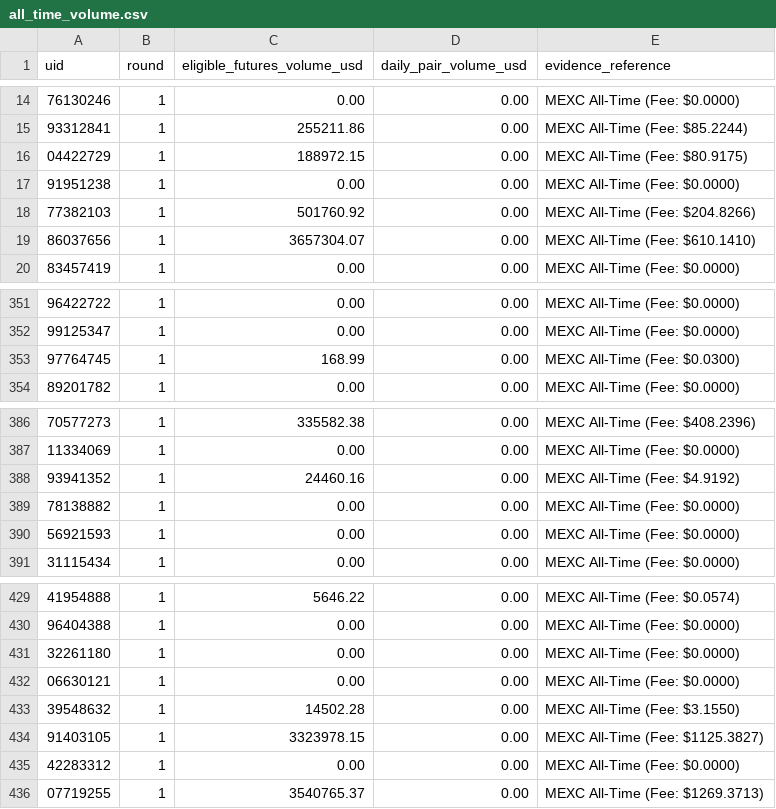
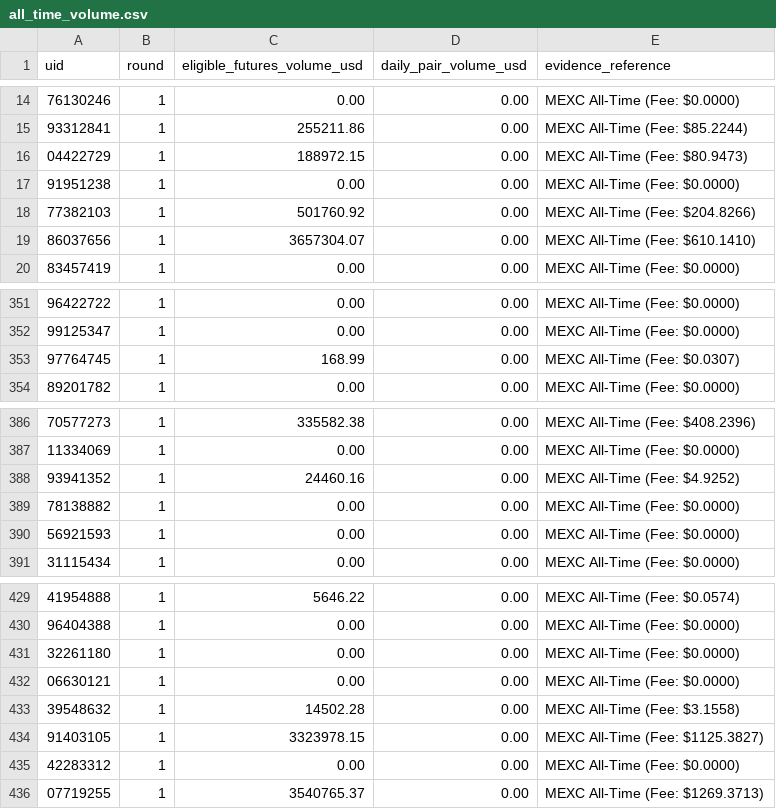
Before and after one commit to altiercenter-lab/Ticket_Studio_Export, a CSV file: all_time_volume.csv, drawn as a sheet; only a part is shown, gaps mark what is left out.

Commit message:
chore(sync): update tickets and campaign volume [10/11/2569 05:23:47]

```diff
--- a/all_time_volume.csv
+++ b/all_time_volume.csv
@@ -15,3 +15,3 @@ uid,round,eligible_futures_volume_usd,daily_pair_volume_usd,evidence_reference
 93312841,1,255211.86,0.00,MEXC All-Time (Fee: $85.2244)
-04422729,1,188972.15,0.00,MEXC All-Time (Fee: $80.9175)
+04422729,1,188972.15,0.00,MEXC All-Time (Fee: $80.9473)
 91951238,1,0.00,0.00,MEXC All-Time (Fee: $0.0000)
@@ -352,3 +352,3 @@ uid,round,eligible_futures_volume_usd,daily_pair_volume_usd,evidence_reference
 99125347,1,0.00,0.00,MEXC All-Time (Fee: $0.0000)
-97764745,1,168.99,0.00,MEXC All-Time (Fee: $0.0300)
+97764745,1,168.99,0.00,MEXC All-Time (Fee: $0.0307)
 89201782,1,0.00,0.00,MEXC All-Time (Fee: $0.0000)
@@ -387,3 +387,3 @@ uid,round,eligible_futures_volume_usd,daily_pair_volume_usd,evidence_reference
 11334069,1,0.00,0.00,MEXC All-Time (Fee: $0.0000)
-93941352,1,24460.16,0.00,MEXC All-Time (Fee: $4.9192)
+93941352,1,24460.16,0.00,MEXC All-Time (Fee: $4.9252)
 78138882,1,0.00,0.00,MEXC All-Time (Fee: $0.0000)
@@ -432,3 +432,3 @@ uid,round,eligible_futures_volume_usd,daily_pair_volume_usd,evidence_reference
 06630121,1,0.00,0.00,MEXC All-Time (Fee: $0.0000)
-39548632,1,14502.28,0.00,MEXC All-Time (Fee: $3.1550)
+39548632,1,14502.28,0.00,MEXC All-Time (Fee: $3.1558)
 91403105,1,3323978.15,0.00,MEXC All-Time (Fee: $1125.3827)
```
Also changed, not shown: campaign_volume_nov2026.csv, volume_comparison_dual.csv, 1 other file.
